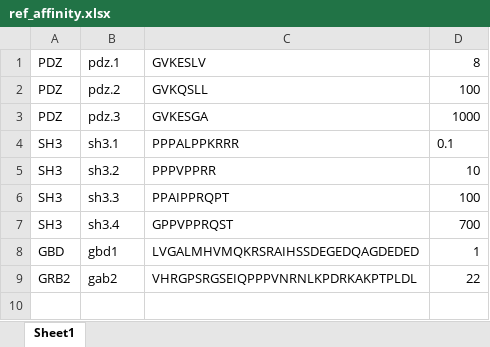
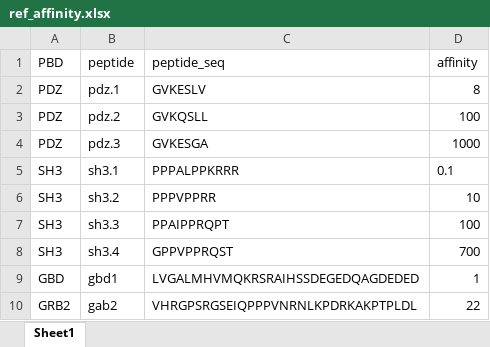
Before and after one commit to Landrylab/Lemieux_et_al2025, an Excel workbook: data/ref_affinity.xlsx, sheet Sheet1, drawn as a sheet; values as stored, in another font and other column widths than the file's, no borders; the diff names each change by its address in the sheet, - before the commit and + after, or states it on an @@ line.

```diff
--- a/data/ref_affinity.xlsx (sheet Sheet1)
+++ b/data/ref_affinity.xlsx (sheet Sheet1)
+row 1: PBD | peptide | peptide_seq | affinity
```
Also changed, not shown: 8 other files.
